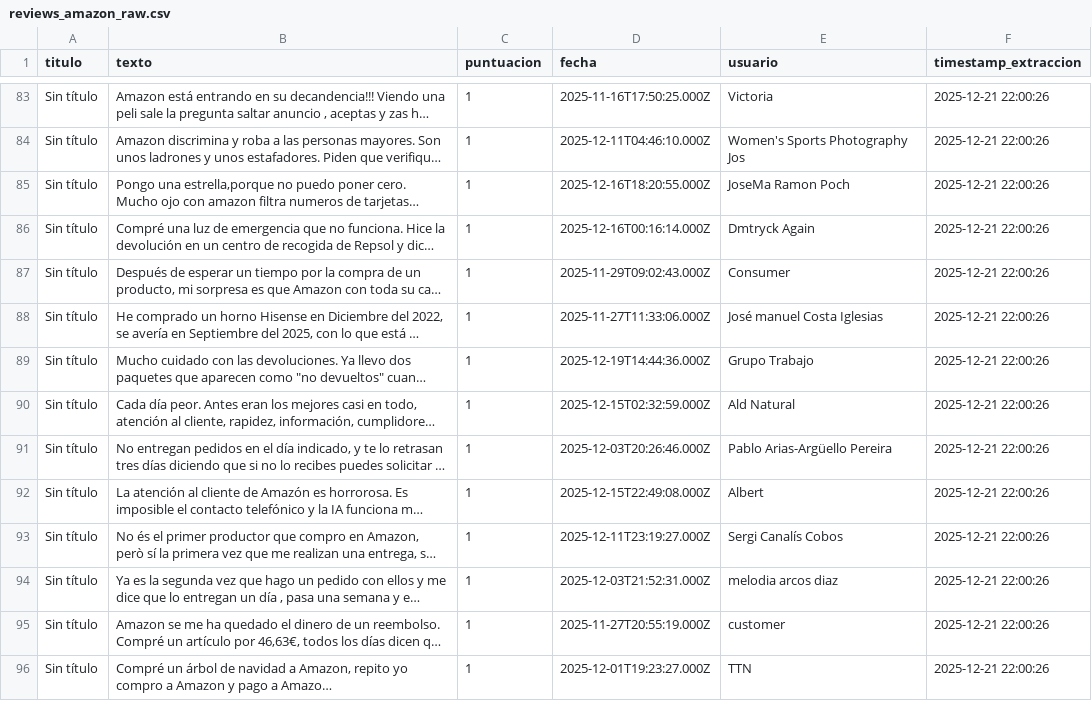
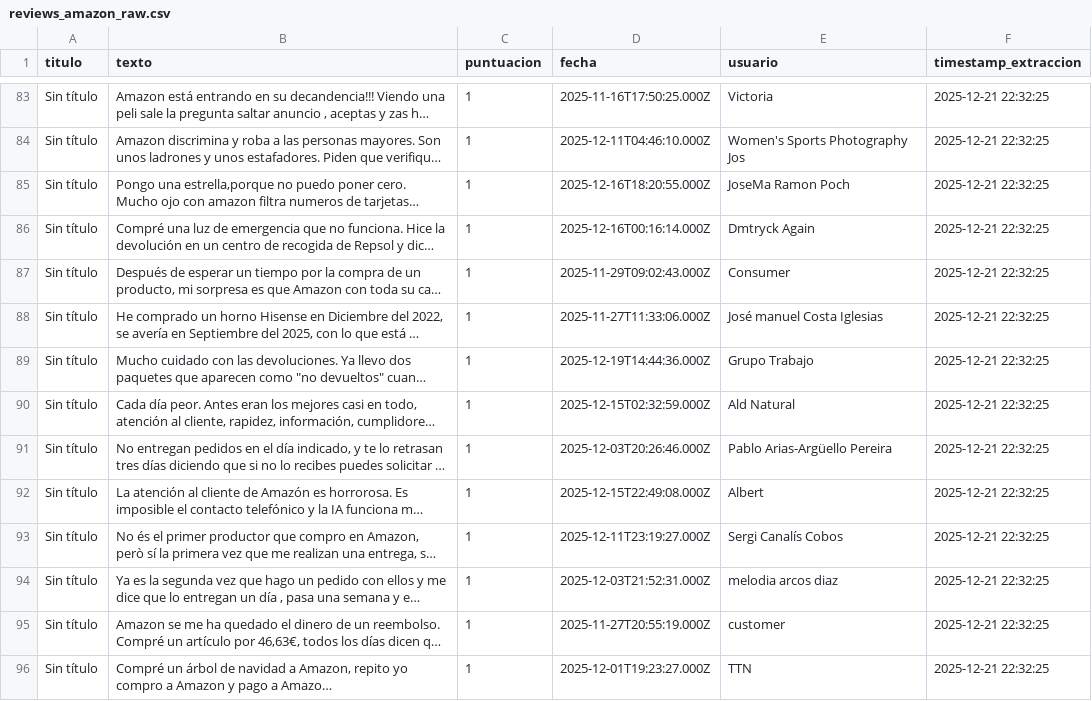
Before and after one commit to RubenGamezTorrijos/MonitorInteligenciaOpinion, a CSV file: data/raw/reviews_amazon_raw.csv, drawn as a sheet; only a part is shown, gaps mark what is left out; long unchanged cells end in …; the diff covers the shown part only; the diff names each change by its address in the sheet, - before the commit and + after, or states it on an @@ line.

```diff
--- a/data/raw/reviews_amazon_raw.csv
+++ b/data/raw/reviews_amazon_raw.csv
-F83:F96 (timestamp_extraccion): 2025-12-21 22:00:26
+F83:F96 (timestamp_extraccion): 2025-12-21 22:32:25
```
Also changed, not shown: 126 edited cells elsewhere in this file, data/processed/reviews_preprocessed.csv, 10 other files.
